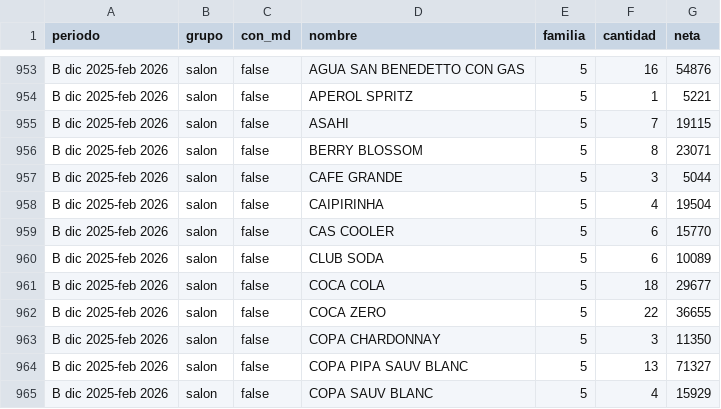
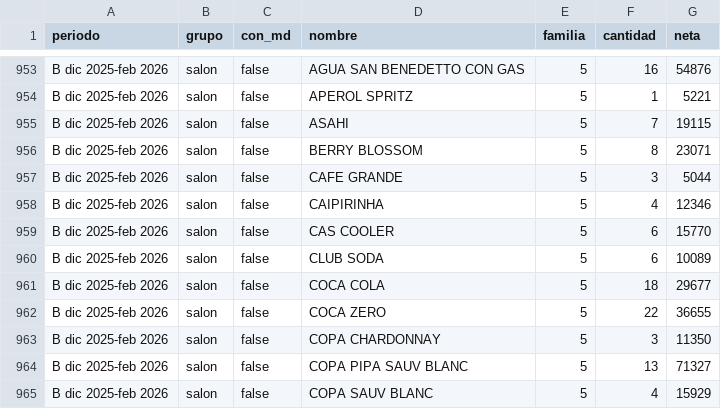
Before and after one commit to CachoSatori/satori-app, a CSV file: docs/analisis/2026-11-mediodia-localclub/datos/q18.csv, drawn as a sheet; only a part is shown, gaps mark what is left out.

```diff
--- a/docs/analisis/2026-11-mediodia-localclub/datos/q18.csv
+++ b/docs/analisis/2026-11-mediodia-localclub/datos/q18.csv
@@ -957,3 +957,3 @@ B dic 2025-feb 2026,salon,false,BERRY BLOSSOM,5,8,23071
 B dic 2025-feb 2026,salon,false,CAFE GRANDE,5,3,5044
-B dic 2025-feb 2026,salon,false,CAIPIRINHA,5,4,19504
+B dic 2025-feb 2026,salon,false,CAIPIRINHA,5,4,12346
 B dic 2025-feb 2026,salon,false,CAS COOLER,5,6,15770
```
Also changed, not shown: 10 other files.
